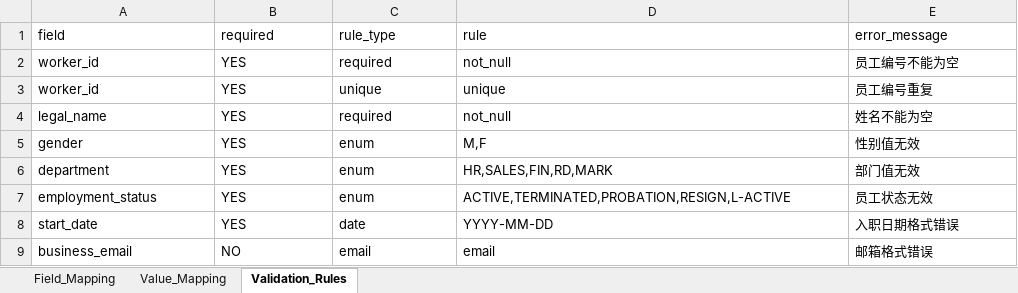
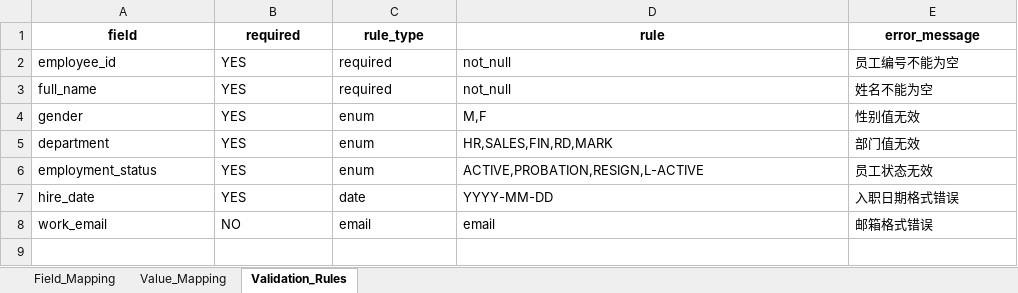
Before and after one commit to Twiladd/HRIS-AI-Data-Integration, an Excel workbook: config/mapping_config.xlsx, sheet Validation_Rules, drawn as a sheet; values as stored, in another font and other column widths than the file's, no borders; removed rows and columns are numbered as before the commit, all else as after; the diff names each change by its address in the sheet, - before the commit and + after, or states it on an @@ line.

```diff
--- a/config/mapping_config.xlsx (sheet Validation_Rules)
+++ b/config/mapping_config.xlsx (sheet Validation_Rules)
@@ A1:E1 bold: off → on, alignment: left → center @@
-A2 (field): worker_id
+A2 (field): employee_id
-row 3: worker_id | YES | unique | unique | 员工编号重复
-A3 (field): legal_name
+A3 (field): full_name
-D6 (rule): ACTIVE,TERMINATED,PROBATION,RESIGN,L-ACTIVE
+D6 (rule): ACTIVE,PROBATION,RESIGN,L-ACTIVE
-A7 (field): start_date
+A7 (field): hire_date
-A8 (field): business_email
+A8 (field): work_email
```
Also changed, not shown: sheet Value_Mapping, sheet Field_Mapping, 6 other files.
